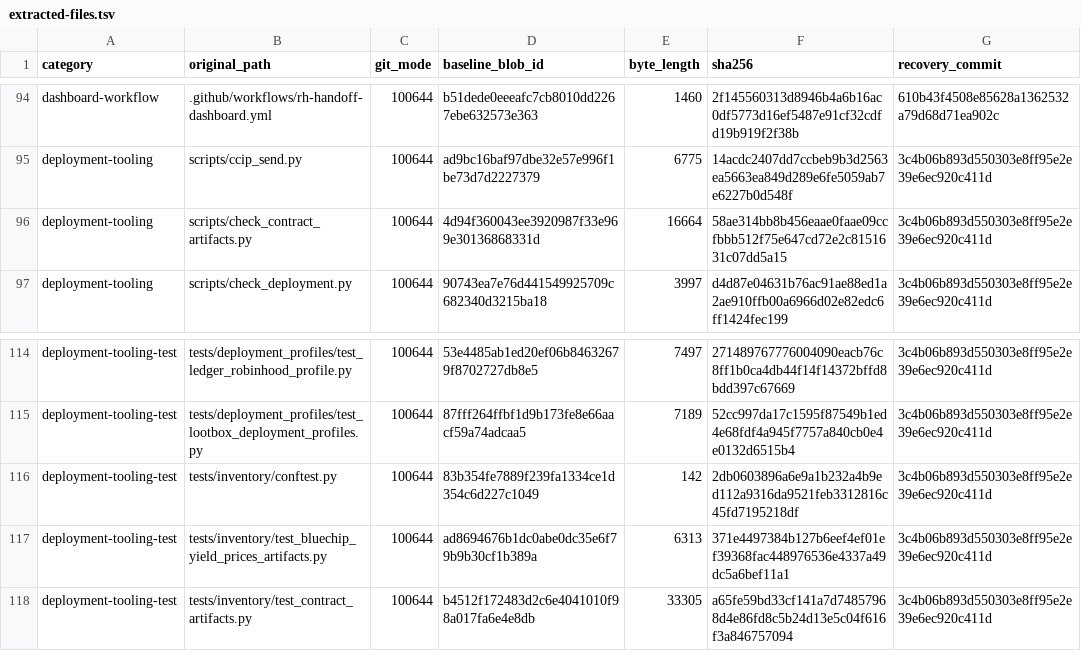
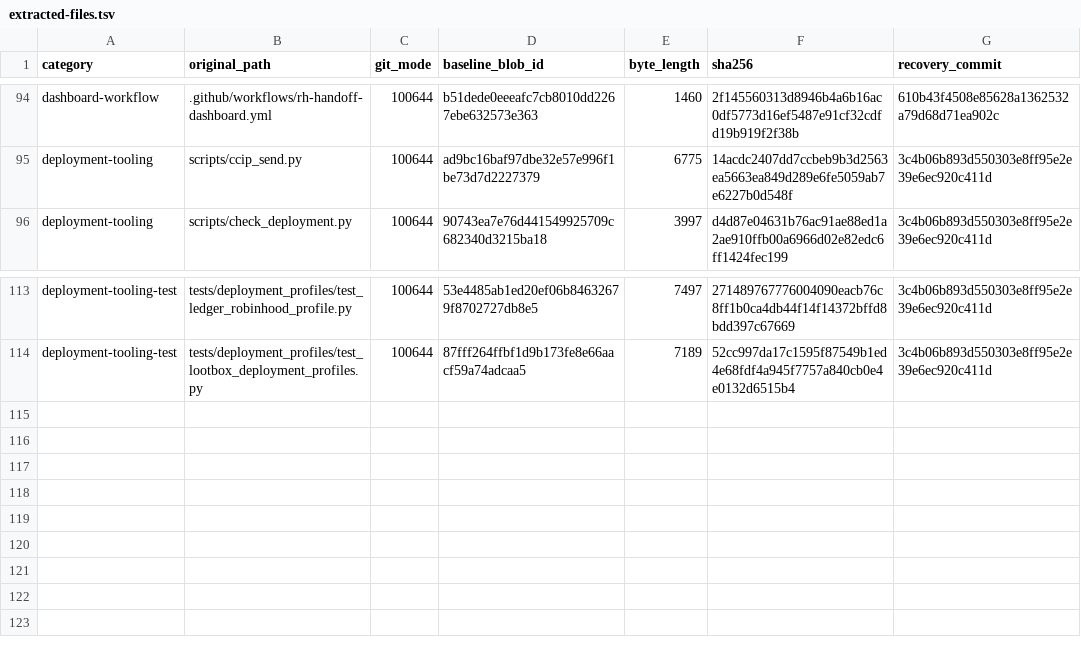
Before and after one commit to Ripe-Foundation/ripe-protocol, a TSV file: docs/simplification/extracted-files.tsv, drawn as a sheet; only a part is shown, gaps mark what is left out.

Commit message:
docs: delist the four paths R6 restored from the removal index
9fd5861 restored check_contract_artifacts.py and the tests/inventory tree,
which 646361d had just indexed as removed. That is a live failure, not a
cosmetic drift:

  E  AssertionError: REMOVED.md lists paths that are present in the tree:
     ['scripts/check_contract_artifacts.py', 'tests/inventory/conftest.py',
      'tests/inventory/test_bluechip_yield_prices_artifacts.py',
      'tests/inventory/test_contract_artifacts.py']

test_every_listed_path_is_absent_from_the_tree exists for exactly this shape --
its docstring cites MockSGreenPrice.vy, a file restored without being delisted.
It lives at tests/ root, so it runs in the default lean lane and would have
reddened CI.

Delisted from both sections and dropped from extracted-files.tsv. Recounted from
git rather than by subtracting: Deployment tooling 13 -> 12, Deployment tooling
tests 11 -> 8, total 195 -> 191, TSV rows 24 -> 20. The deletion set against
merge-base 3c4b06b is now 20.

Verified in the direction the reconciliation test deliberately does not check:
every one of the 20 appears in both the index and the TSV, and nothing indexed
is present in the tree.

```diff
--- a/docs/simplification/extracted-files.tsv
+++ b/docs/simplification/extracted-files.tsv
@@ -95,3 +95,2 @@ dashboard-workflow	.github/workflows/rh-handoff-dashboard.yml	100644	b51dede0eee
 deployment-tooling	scripts/ccip_send.py	100644	ad9bc16baf97dbe32e57e996f1be73d7d2227379	6775	14acdc2407dd7ccbeb9b3d2563ea5663ea849d289e6fe5059ab7e6227b0d548f	3c4b06b893d550303e8ff95e2e39e6ec920c411d
-deployment-tooling	scripts/check_contract_artifacts.py	100644	4d94f360043ee3920987f33e969e30136868331d	16664	58ae314bb8b456eaae0faae09ccfbbb512f75e647cd72e2c8151631c07dd5a15	3c4b06b893d550303e8ff95e2e39e6ec920c411d
 deployment-tooling	scripts/check_deployment.py	100644	90743ea7e76d441549925709c682340d3215ba18	3997	d4d87e04631b76ac91ae88ed1a2ae910ffb00a6966d02e82edc6ff1424fec199	3c4b06b893d550303e8ff95e2e39e6ec920c411d
@@ -115,4 +114 @@ deployment-tooling-test	tests/deployment_profiles/test_ledger_robinhood_profile.
 deployment-tooling-test	tests/deployment_profiles/test_lootbox_deployment_profiles.py	100644	87fff264ffbf1d9b173fe8e66aacf59a74adcaa5	7189	52cc997da17c1595f87549b1ed4e68fdf4a945f7757a840cb0e4e0132d6515b4	3c4b06b893d550303e8ff95e2e39e6ec920c411d
-deployment-tooling-test	tests/inventory/conftest.py	100644	83b354fe7889f239fa1334ce1d354c6d227c1049	142	2db0603896a6e9a1b232a4b9ed112a9316da9521feb3312816c45fd7195218df	3c4b06b893d550303e8ff95e2e39e6ec920c411d
-deployment-tooling-test	tests/inventory/test_bluechip_yield_prices_artifacts.py	100644	ad8694676b1dc0abe0dc35e6f79b9b30cf1b389a	6313	371e4497384b127b6eef4ef01ef39368fac448976536e4337a49dc5a6bef11a1	3c4b06b893d550303e8ff95e2e39e6ec920c411d
-deployment-tooling-test	tests/inventory/test_contract_artifacts.py	100644	b4512f172483d2c6e4041010f98a017fa6e4e8db	33305	a65fe59bd33cf141a7d74857968d4e86fd8c5b24d13e5c04f616f3a846757094	3c4b06b893d550303e8ff95e2e39e6ec920c411d
```
Also changed, not shown: 1 other file.
